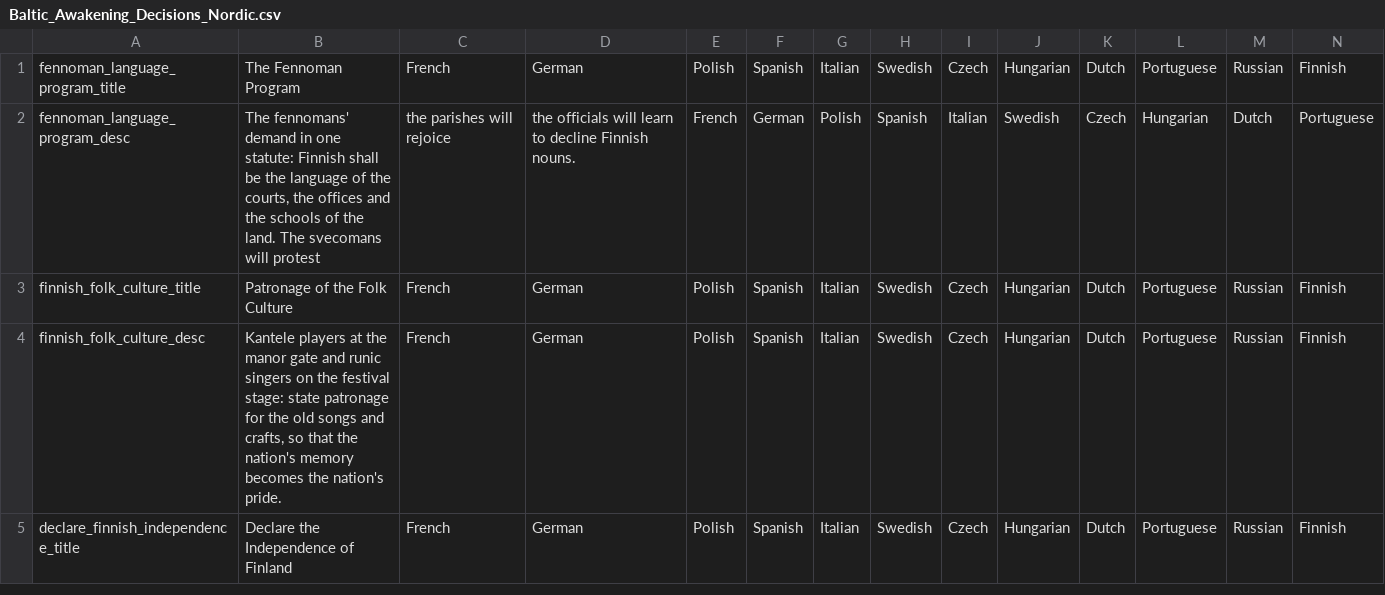
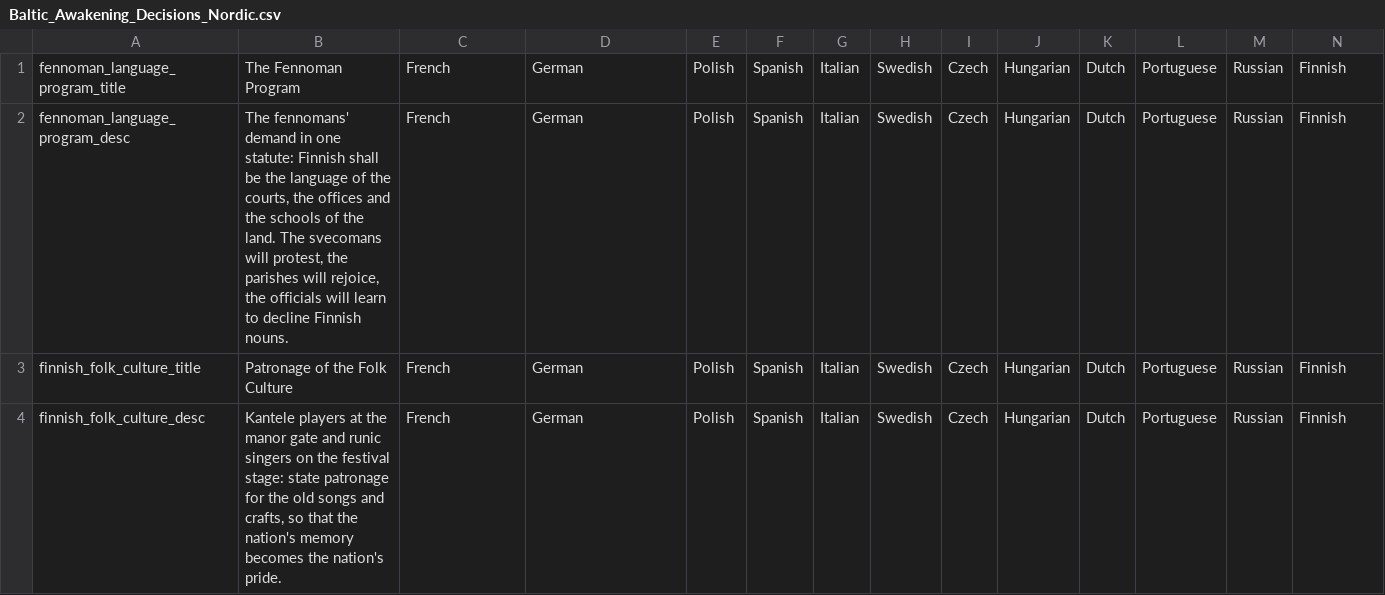
Before and after one commit to calebjamesrussell/Victoria-II-Baltic-Awakening, a CSV file: Baltic_Awakening/localisation/Baltic_Awakening_Decisions_Nordic.csv, drawn as a sheet; only a part is shown; the shorter side is filled out with more unchanged rows; the diff covers the shown part only; the diff names each change by its address in the sheet, - before the commit and + after, or states it on an @@ line.

Commit message:
Fix localisation: replace in-text semicolons that corrupted CSV columns in 37 lines

```diff
--- a/Baltic_Awakening/localisation/Baltic_Awakening_Decisions_Nordic.csv
+++ b/Baltic_Awakening/localisation/Baltic_Awakening_Decisions_Nordic.csv
-B2: …svecomans will protest
+B2: …svecomans will protest, the parishes will rejoice, the officials will learn to decline Finnish nouns.
-C2: the parishes will rejoice
+C2: French
-D2: the officials will learn to decline Finnish nouns.
+D2: German
-E2: French
+E2: Polish
-F2: German
+F2: Spanish
-G2: Polish
+G2: Italian
-H2: Spanish
+H2: Swedish
-I2: Italian
+I2: Czech
-J2: Swedish
+J2: Hungarian
-K2: Czech
+K2: Dutch
-L2: Hungarian
+L2: Portuguese
-M2: Dutch
+M2: Russian
-N2: Portuguese
+N2: Finnish
```
Also changed, not shown: 3 edited cells elsewhere in this file, Baltic_Awakening/localisation/Baltische_Landeswehr.csv, Baltic_Awakening/localisation/Estonia_Flavor.csv, 3 other files.
